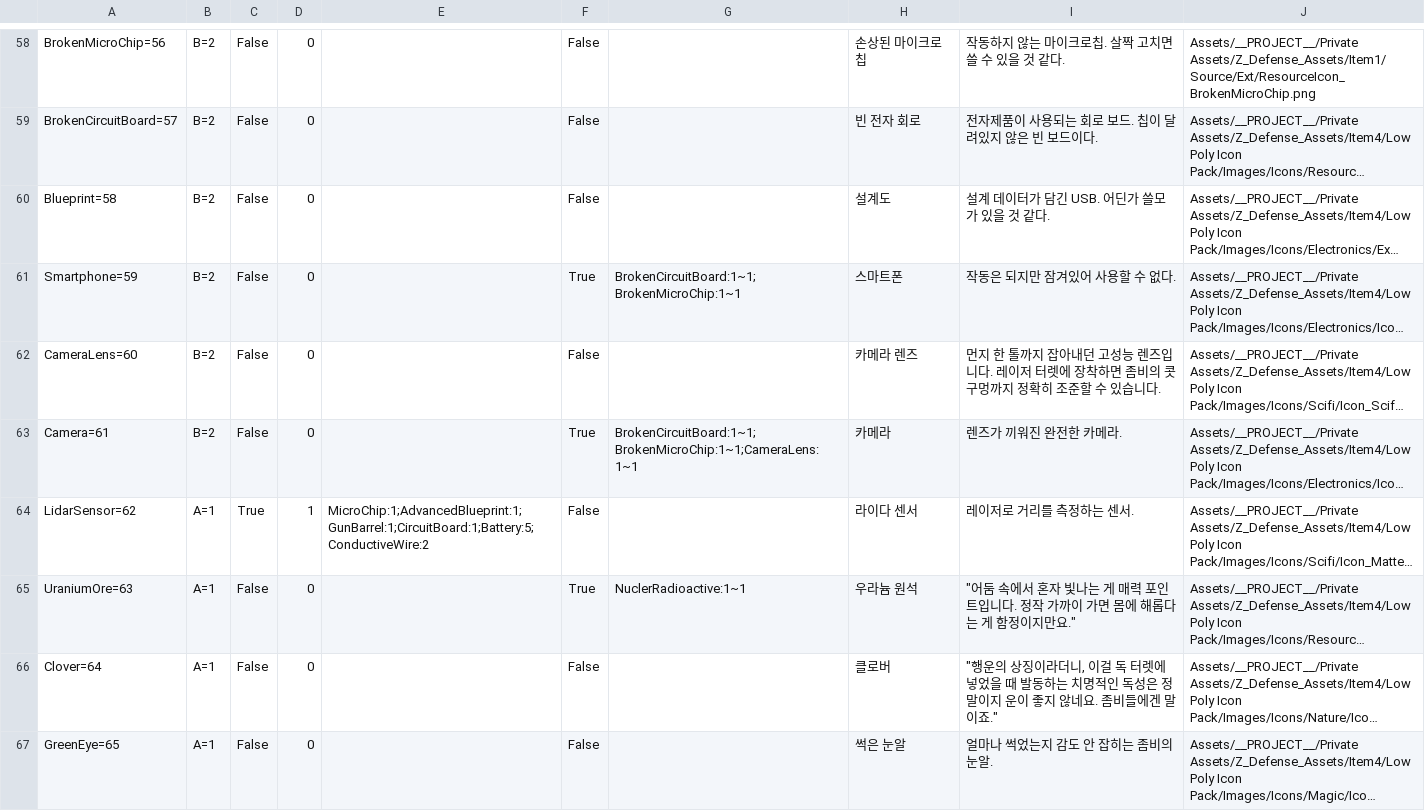
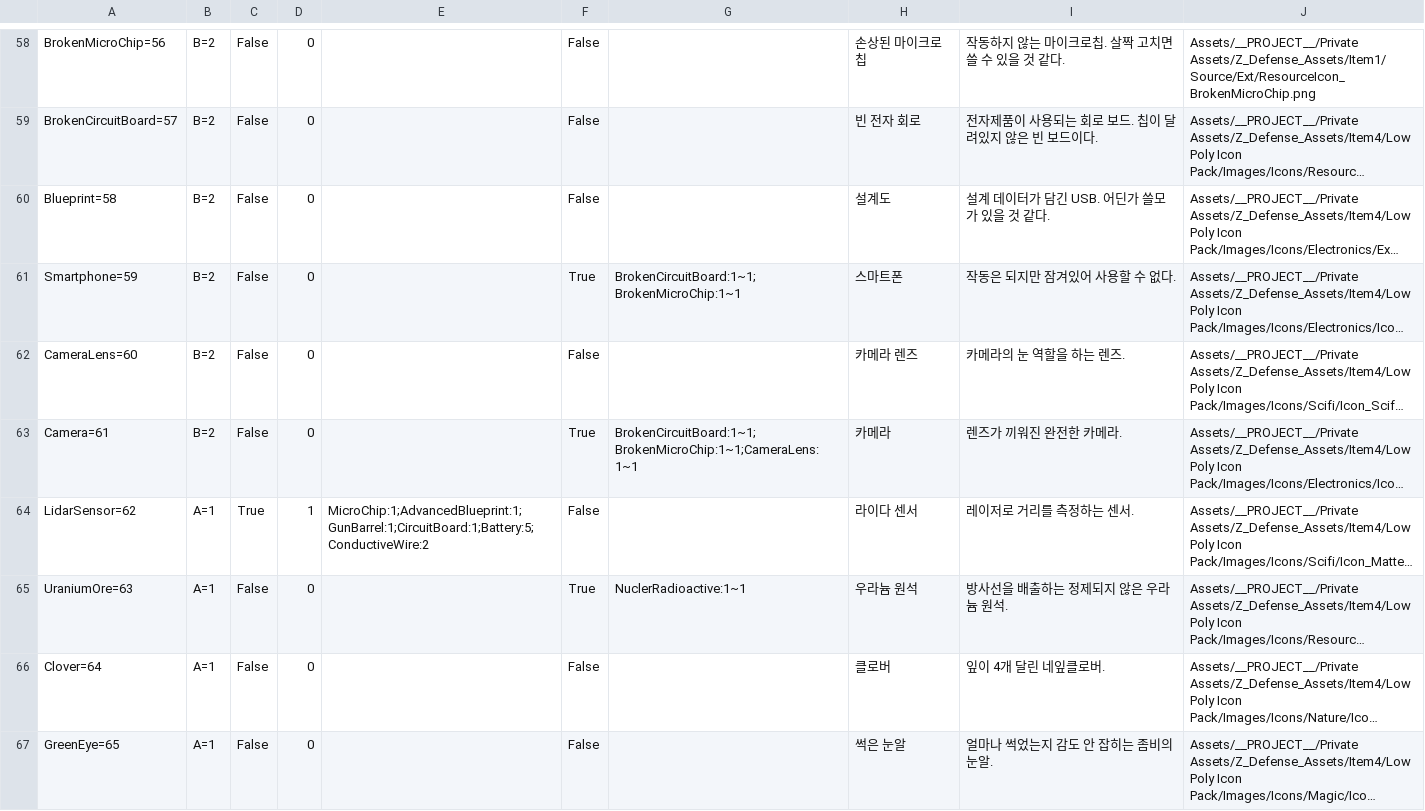
Before and after one commit to kyungil-meta12/CT02-Project_Z_Defense, a CSV file: Assets/__PROJECT__/Prefabs/InventorySystem/ItemData.csv, drawn as a sheet; only a part is shown, gaps mark what is left out; long unchanged cells end in …; the diff covers the shown part only; the diff names each change by its address in the sheet, - before the commit and + after, or states it on an @@ line.

```diff
--- a/Assets/__PROJECT__/Prefabs/InventorySystem/ItemData.csv
+++ b/Assets/__PROJECT__/Prefabs/InventorySystem/ItemData.csv
-I62: 먼지 한 톨까지 잡아내던 고성능 렌즈입니다. 레이저 터렛에 장착하면 좀비의 콧구멍까지 정확히 조준할 수 있습니다.
+I62: 카메라의 눈 역할을 하는 렌즈.
-I65: "어둠 속에서 혼자 빛나는 게 매력 포인트입니다. 정작 가까이 가면 몸에 해롭다는 게 함정이지만요."
+I65: 방사선을 배출하는 정제되지 않은 우라늄 원석.
-I66: "행운의 상징이라더니, 이걸 독 터렛에 넣었을 때 발동하는 치명적인 독성은 정말이지 운이 좋지 않네요. 좀비들에겐 말이죠."
+I66: 잎이 4개 달린 네잎클로버.
```
Also changed, not shown: 11 edited cells elsewhere in this file, 14 other files.
